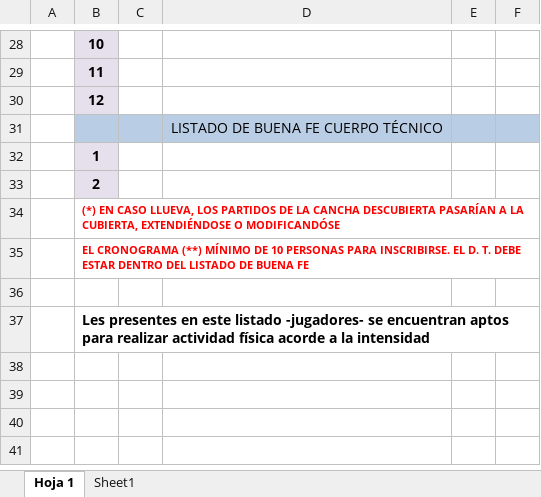
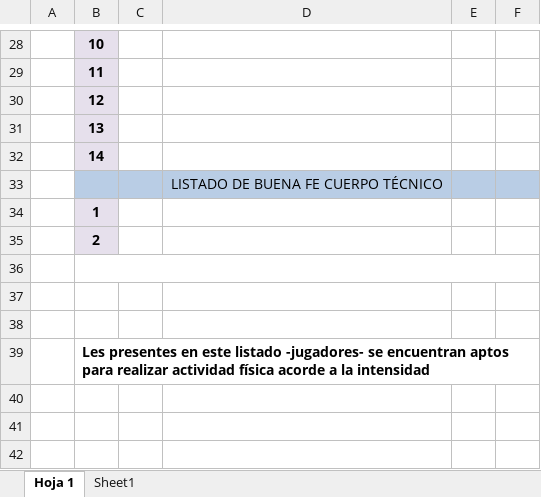
Before and after one commit to diego939/torneo-diverso-ctes, an Excel workbook: Documentos/buenaFe/Lista Buena Fe Rugby.xlsx, sheet Hoja 1, drawn as a sheet; only a part is shown, gaps mark what is left out; the shorter side is filled out with more unchanged rows; values as stored, in another font and other column widths than the file's, no borders; charts and pictures and table styles not drawn; addresses are those after the commit; the diff names each change by its address in the sheet, - before the commit and + after, or states it on an @@ line.

Commit message:
reglas y buena fe

```diff
--- a/Documentos/buenaFe/Lista Buena Fe Rugby.xlsx (sheet Hoja 1)
+++ b/Documentos/buenaFe/Lista Buena Fe Rugby.xlsx (sheet Hoja 1)
+row 31:  | 13
+row 32:  | 14
-B36: (*) EN CASO LLUEVA, LOS PARTIDOS DE LA CANCHA DESCUBIERTA PASARÍAN A LA CUBIERTA, EXTENDIÉNDOSE O MODIFICANDÓSE
+B36: (empty)
-B37: EL CRONOGRAMA (**) MÍNIMO DE 10 PERSONAS PARA INSCRIBIRSE. EL D. T. DEBE ESTAR DENTRO DEL LISTADO DE BUENA FE
+B37: (empty)
```
Also changed, not shown: charts or pictures, Documentos/buenaFe/Lista Buena Fe Futbol 5.xlsx, Documentos/buenaFe/Lista Buena Fe Handbol.xlsx, 12 other files.
